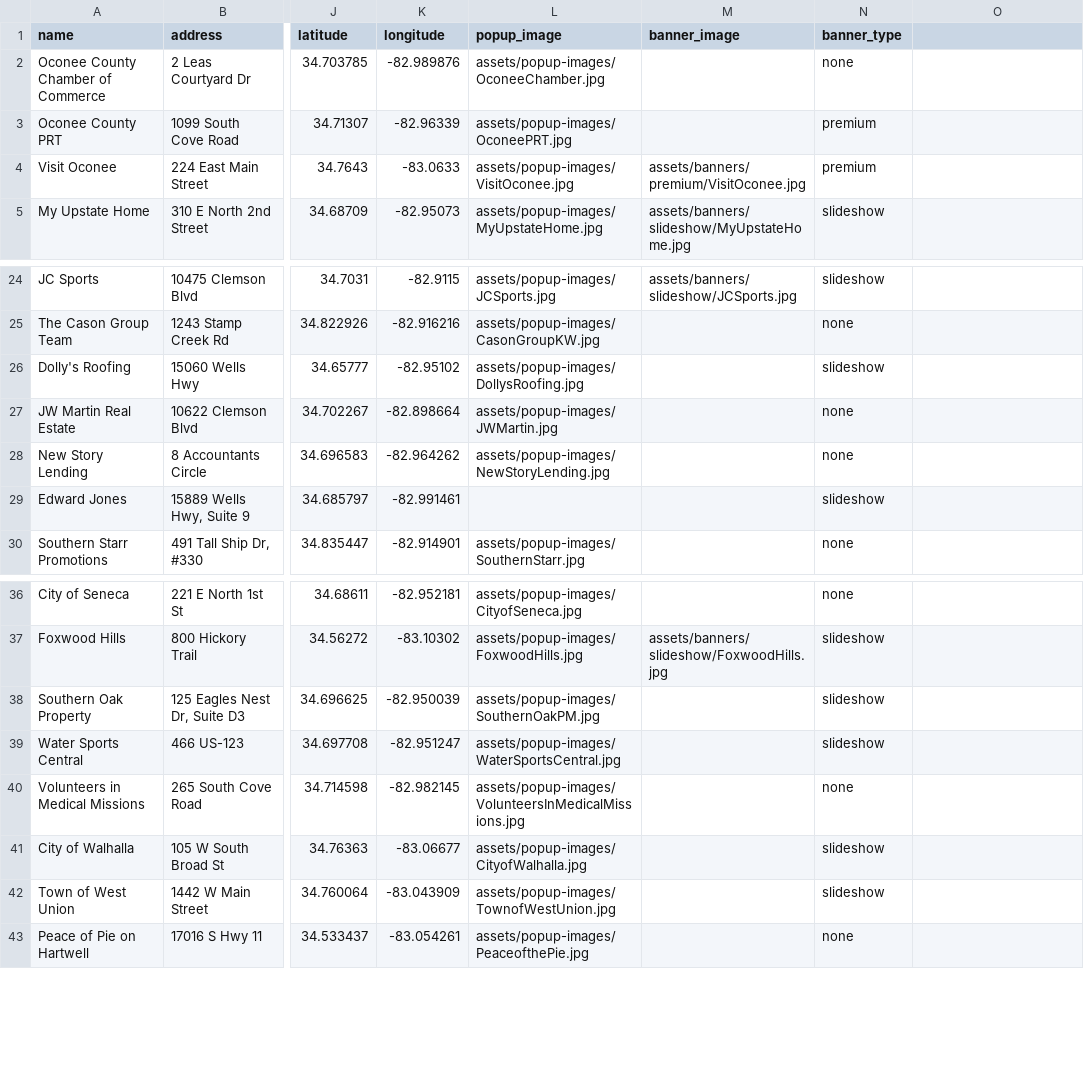
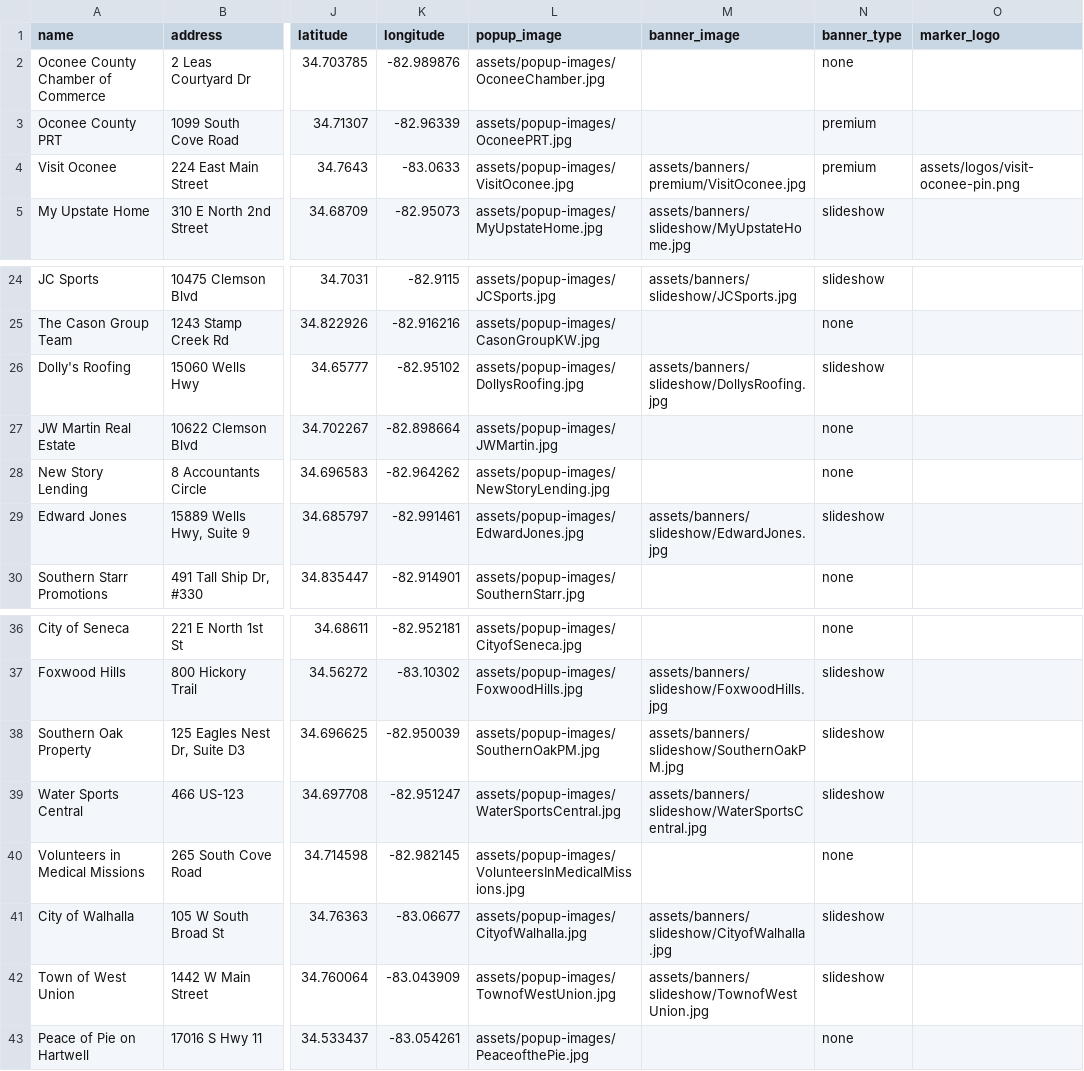
Before and after one commit to rdolphin10/oconeechambersc.dolphmap.com, a CSV file: data/advertisers.csv, drawn as a sheet; only a part is shown, gaps mark what is left out; the diff names each change by its address in the sheet, - before the commit and + after, or states it on an @@ line.

Commit message:
Visit Oconee badge pin, corner logo removed, 6 missing banners, tighter default view

```diff
--- a/data/advertisers.csv
+++ b/data/advertisers.csv
-O1: (empty)
+O1: marker_logo
-O4 (marker_logo): (empty)
+O4 (marker_logo): assets/logos/visit-oconee-pin.png
-M26 (banner_image): (empty)
+M26 (banner_image): assets/banners/slideshow/DollysRoofing.jpg
-L29 (popup_image): (empty)
+L29 (popup_image): assets/popup-images/EdwardJones.jpg
-M29 (banner_image): (empty)
+M29 (banner_image): assets/banners/slideshow/EdwardJones.jpg
-M38 (banner_image): (empty)
+M38 (banner_image): assets/banners/slideshow/SouthernOakPM.jpg
-M39 (banner_image): (empty)
+M39 (banner_image): assets/banners/slideshow/WaterSportsCentral.jpg
-M41 (banner_image): (empty)
+M41 (banner_image): assets/banners/slideshow/CityofWalhalla.jpg
-M42 (banner_image): (empty)
+M42 (banner_image): assets/banners/slideshow/TownofWestUnion.jpg
```
Also changed, not shown: 13 other files.
